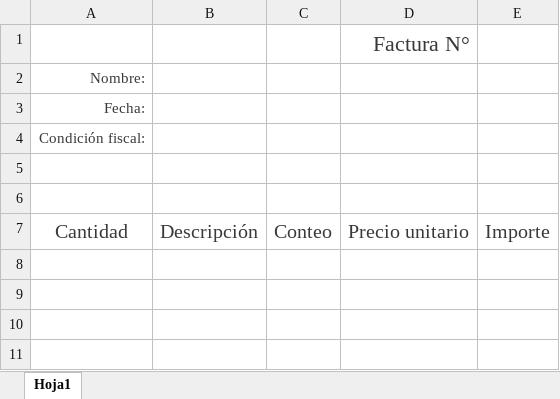
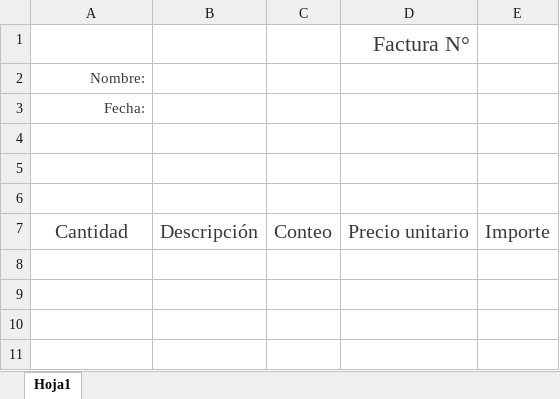
Before and after one commit to ramitules/Facturacion_2.0, an Excel workbook: Plantilla.xlsx, sheet Hoja1, drawn as a sheet; only a part is shown; values as stored, in another font and other column widths than the file's, no borders; charts and pictures and table styles not drawn; the diff names each change by its address in the sheet, - before the commit and + after, or states it on an @@ line.

```diff
--- a/Plantilla.xlsx (sheet Hoja1)
+++ b/Plantilla.xlsx (sheet Hoja1)
-A4: Condición fiscal:
+A4: (empty)
```
Also changed, not shown: 4 other files.
